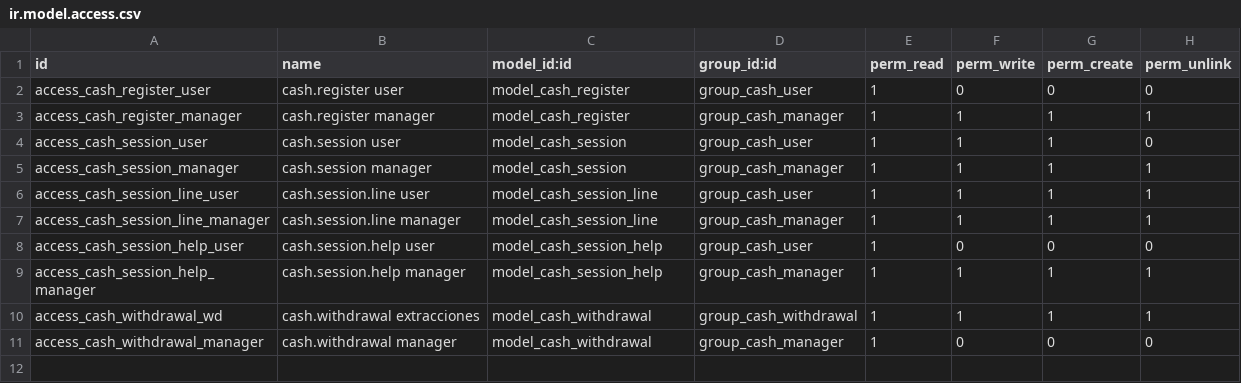
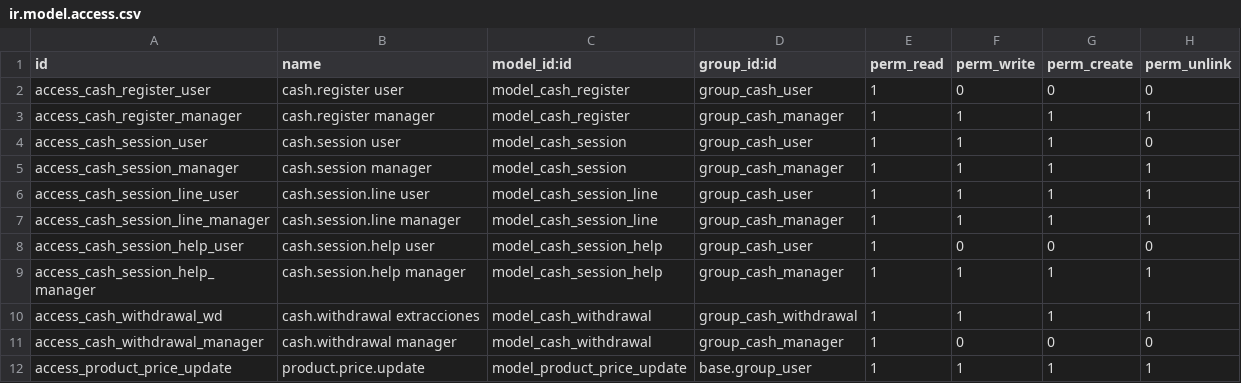
Before and after one commit to richardyag/cash_session, a CSV file: security/ir.model.access.csv, drawn as a sheet; the diff names each change by its address in the sheet, - before the commit and + after, or states it on an @@ line.

```diff
--- a/security/ir.model.access.csv
+++ b/security/ir.model.access.csv
+row 12: access_product_price_update | product.price.update | model_product_price_update | base.group_user | 1 | 1 | 1 | 1
```
Also changed, not shown: 5 other files.
